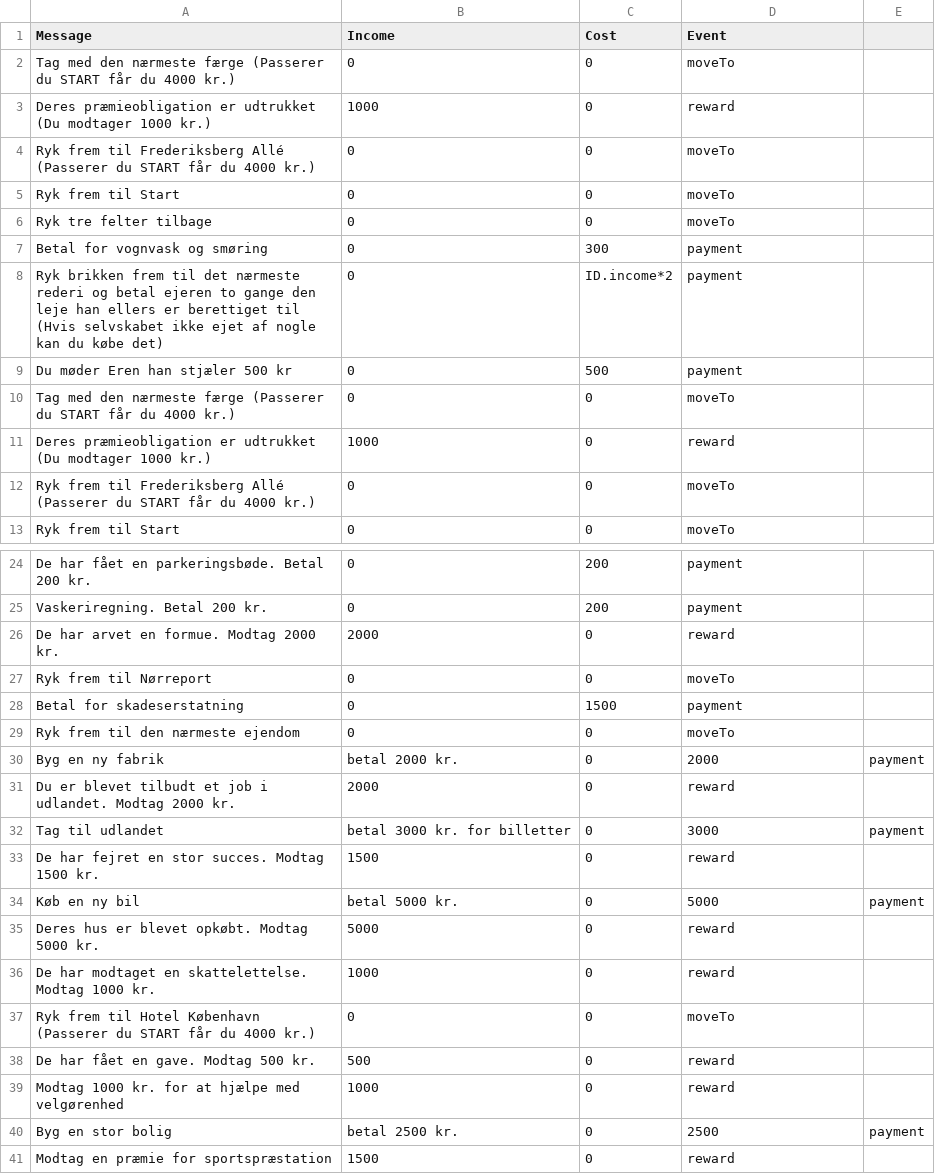
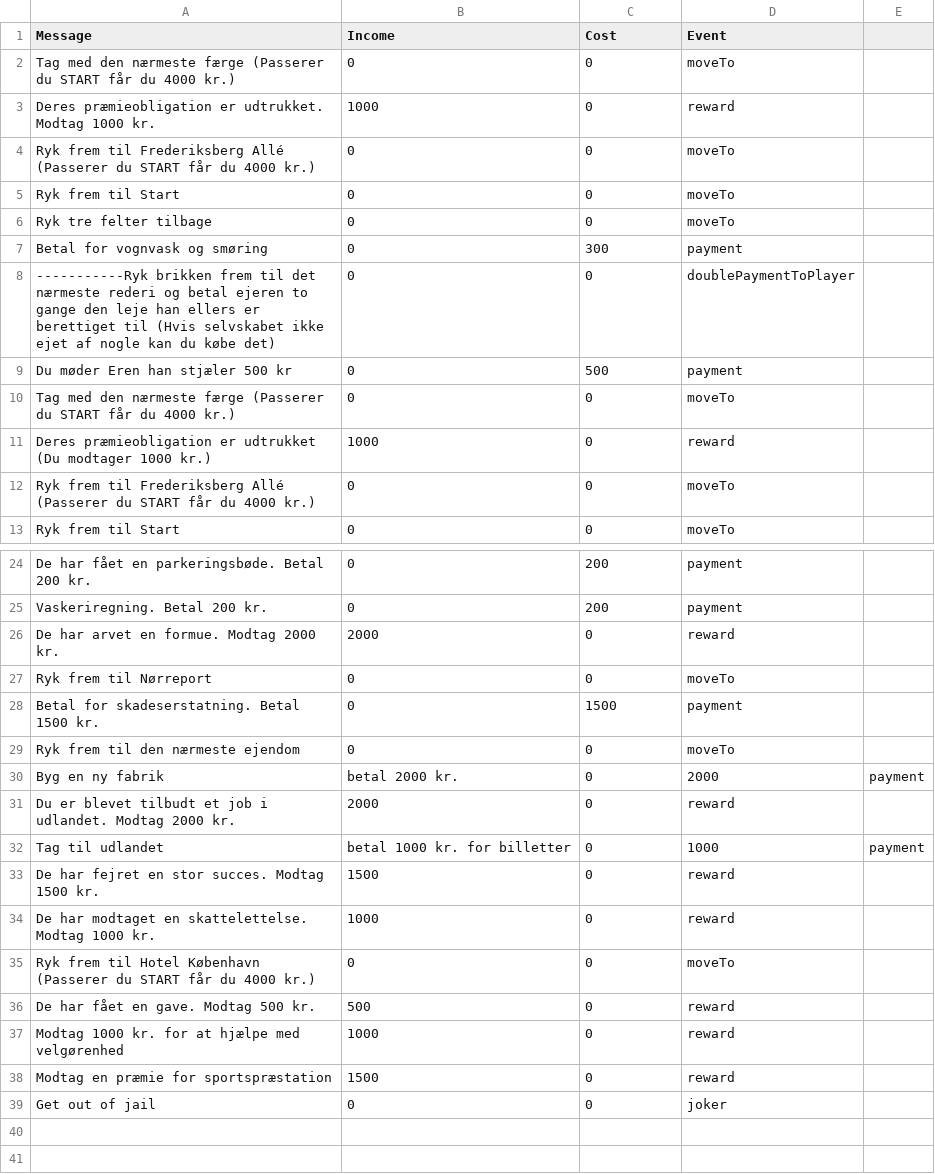
Before and after one commit to Dat1Cphbusiness/MonopolyE24, a CSV file: data/carddata.csv, drawn as a sheet; only a part is shown, gaps mark what is left out; the diff covers the shown part only.

```diff
--- a/data/carddata.csv
+++ b/data/carddata.csv
@@ -2,3 +2,3 @@ Message, Income, Cost, Event
 Tag med den nærmeste færge (Passerer du START får du 4000 kr.), 0, 0, moveTo
-Deres præmieobligation er udtrukket (Du modtager 1000 kr.), 1000, 0, reward
+Deres præmieobligation er udtrukket. Modtag 1000 kr., 1000, 0, reward
 Ryk frem til Frederiksberg Allé (Passerer du START får du 4000 kr.), 0, 0, moveTo
@@ -7,3 +7,3 @@ Ryk tre felter tilbage, 0, 0, moveTo
 Betal for vognvask og smøring, 0, 300, payment
-Ryk brikken frem til det nærmeste rederi og betal ejeren to gange den leje han ellers er berettiget til (Hvis selvskabet ikke ejet af nogle kan du købe det), 0, ID.income*2, payment
+-----------Ryk brikken frem til det nærmeste rederi og betal ejeren to gange den leje han ellers er berettiget til (Hvis selvskabet ikke ejet af nogle kan du købe det), 0, 0, doublePaymentToPlayer
 Du møder Eren han stjæler 500 kr, 0, 500, payment
@@ -27,3 +27,3 @@ De har arvet en formue. Modtag 2000 kr., 2000, 0, reward
 Ryk frem til Nørreport, 0, 0, moveTo
-Betal for skadeserstatning, 0, 1500, payment
+Betal for skadeserstatning. Betal 1500 kr., 0, 1500, payment
 Ryk frem til den nærmeste ejendom, 0, 0, moveTo
@@ -31,6 +31,4 @@ Byg en ny fabrik, betal 2000 kr., 0, 2000, payment
 Du er blevet tilbudt et job i udlandet. Modtag 2000 kr., 2000, 0, reward
-Tag til udlandet, betal 3000 kr. for billetter, 0, 3000, payment
+Tag til udlandet, betal 1000 kr. for billetter, 0, 1000, payment
 De har fejret en stor succes. Modtag 1500 kr., 1500, 0, reward
-Køb en ny bil, betal 5000 kr., 0, 5000, payment
-Deres hus er blevet opkøbt. Modtag 5000 kr., 5000, 0, reward
 De har modtaget en skattelettelse. Modtag 1000 kr., 1000, 0, reward
@@ -39,3 +37,3 @@ De har fået en gave. Modtag 500 kr., 500, 0, reward
 Modtag 1000 kr. for at hjælpe med velgørenhed, 1000, 0, reward
-Byg en stor bolig, betal 2500 kr., 0, 2500, payment
 Modtag en præmie for sportspræstation, 1500, 0, reward
+Get out of jail, 0, 0, joker
```
Also changed, not shown: 2 edited cells elsewhere in this file.
